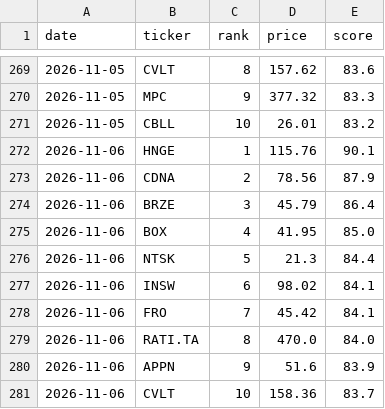
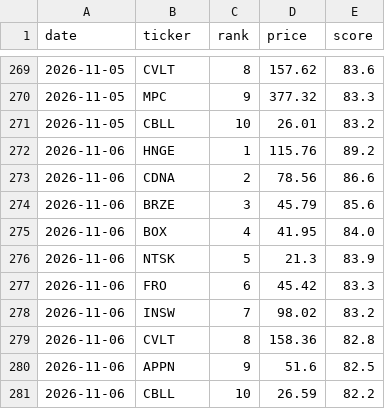
Before and after one commit to OdedAviv1211/stock-radar, a CSV file: data/picks_history.csv, drawn as a sheet; only a part is shown, gaps mark what is left out.

```diff
--- a/data/picks_history.csv
+++ b/data/picks_history.csv
@@ -271,11 +271,11 @@ date,ticker,rank,price,score
 2026-11-05,CBLL,10,26.01,83.2
-2026-11-06,HNGE,1,115.76,90.1
-2026-11-06,CDNA,2,78.56,87.9
-2026-11-06,BRZE,3,45.79,86.4
-2026-11-06,BOX,4,41.95,85.0
-2026-11-06,NTSK,5,21.3,84.4
-2026-11-06,INSW,6,98.02,84.1
-2026-11-06,FRO,7,45.42,84.1
-2026-11-06,RATI.TA,8,470.0,84.0
-2026-11-06,APPN,9,51.6,83.9
-2026-11-06,CVLT,10,158.36,83.7
+2026-11-06,HNGE,1,115.76,89.2
+2026-11-06,CDNA,2,78.56,86.6
+2026-11-06,BRZE,3,45.79,85.6
+2026-11-06,BOX,4,41.95,84.0
+2026-11-06,NTSK,5,21.3,83.9
+2026-11-06,FRO,6,45.42,83.3
+2026-11-06,INSW,7,98.02,83.2
+2026-11-06,CVLT,8,158.36,82.8
+2026-11-06,APPN,9,51.6,82.5
+2026-11-06,CBLL,10,26.59,82.2
```
Also changed, not shown: data/paper_trades.csv, data/pick_log.csv, 7 other files.
